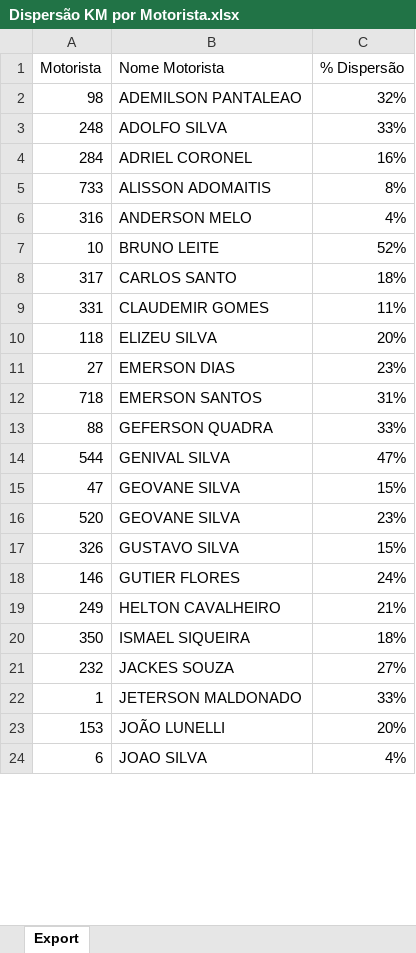
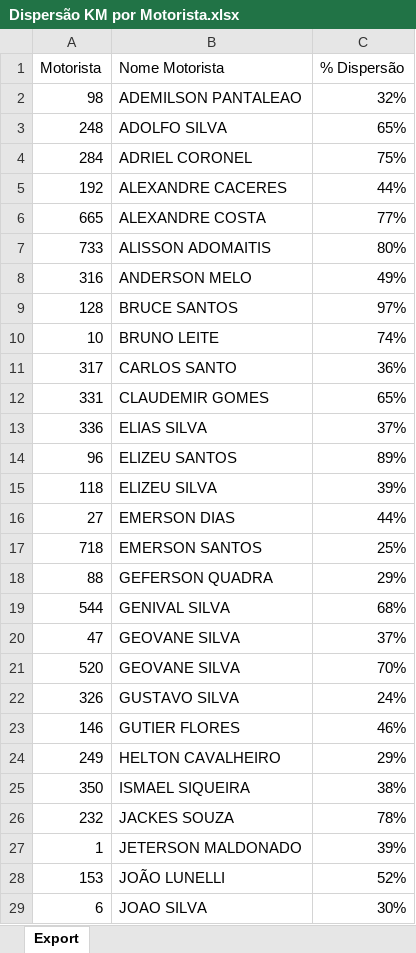
Before and after one commit to viniciuspalermo90-commits/Dashboard, an Excel workbook: Dispersão KM por Motorista.xlsx, sheet Export, drawn as a sheet; only a part is shown; values as stored, in another font and other column widths than the file's, no borders; addresses are those after the commit; the diff covers the shown part only; the diff names each change by its address in the sheet, - before the commit and + after, or states it on an @@ line.

Commit message:
Atualização automática: Dispersão KM por Motorista.xlsx

```diff
--- a/Dispersão KM por Motorista.xlsx (sheet Export)
+++ b/Dispersão KM por Motorista.xlsx (sheet Export)
-C3 (% Dispersão): 33%
+C3 (% Dispersão): 65%
-C4 (% Dispersão): 16%
+C4 (% Dispersão): 75%
+row 5: 192 | ALEXANDRE CACERES | 44%
+row 6: 665 | ALEXANDRE COSTA | 77%
-C7 (% Dispersão): 8%
+C7 (% Dispersão): 80%
-C8 (% Dispersão): 4%
+C8 (% Dispersão): 49%
+row 9: 128 | BRUCE SANTOS | 97%
-C10 (% Dispersão): 52%
+C10 (% Dispersão): 74%
-C11 (% Dispersão): 18%
+C11 (% Dispersão): 36%
-C12 (% Dispersão): 11%
+C12 (% Dispersão): 65%
+row 13: 336 | ELIAS SILVA | 37%
+row 14: 96 | ELIZEU SANTOS | 89%
-C15 (% Dispersão): 20%
+C15 (% Dispersão): 39%
-C16 (% Dispersão): 23%
+C16 (% Dispersão): 44%
-C17 (% Dispersão): 31%
+C17 (% Dispersão): 25%
-C18 (% Dispersão): 33%
+C18 (% Dispersão): 29%
-C19 (% Dispersão): 47%
+C19 (% Dispersão): 68%
-C20 (% Dispersão): 15%
+C20 (% Dispersão): 37%
-C21 (% Dispersão): 23%
+C21 (% Dispersão): 70%
-C22 (% Dispersão): 15%
+C22 (% Dispersão): 24%
-C23 (% Dispersão): 24%
+C23 (% Dispersão): 46%
-C24 (% Dispersão): 21%
+C24 (% Dispersão): 29%
-C25 (% Dispersão): 18%
+C25 (% Dispersão): 38%
-C26 (% Dispersão): 27%
+C26 (% Dispersão): 78%
-C27 (% Dispersão): 33%
+C27 (% Dispersão): 39%
-C28 (% Dispersão): 20%
+C28 (% Dispersão): 52%
-C29 (% Dispersão): 4%
+C29 (% Dispersão): 30%
```
Also changed, not shown: 2 added rows, 1 removed row and 23 edited cells elsewhere in this sheet.
